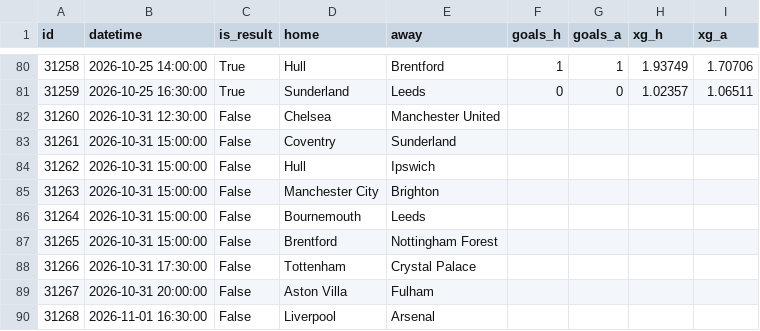
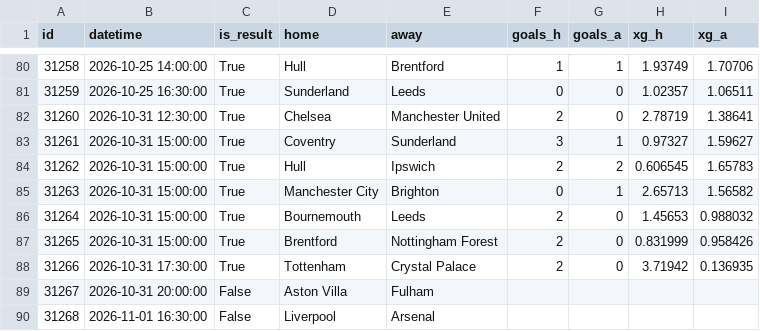
Before and after one commit to vagabondsscrapbook/fpl_data, a CSV file: understat_matches.csv, drawn as a sheet; only a part is shown, gaps mark what is left out.

```diff
--- a/understat_matches.csv
+++ b/understat_matches.csv
@@ -81,9 +81,9 @@ id,datetime,is_result,home,away,goals_h,goals_a,xg_h,xg_a
 31259,2026-10-25 16:30:00,True,Sunderland,Leeds,0,0,1.02357,1.06511
-31260,2026-10-31 12:30:00,False,Chelsea,Manchester United,,,,
-31261,2026-10-31 15:00:00,False,Coventry,Sunderland,,,,
-31262,2026-10-31 15:00:00,False,Hull,Ipswich,,,,
-31263,2026-10-31 15:00:00,False,Manchester City,Brighton,,,,
-31264,2026-10-31 15:00:00,False,Bournemouth,Leeds,,,,
-31265,2026-10-31 15:00:00,False,Brentford,Nottingham Forest,,,,
-31266,2026-10-31 17:30:00,False,Tottenham,Crystal Palace,,,,
+31260,2026-10-31 12:30:00,True,Chelsea,Manchester United,2,0,2.78719,1.38641
+31261,2026-10-31 15:00:00,True,Coventry,Sunderland,3,1,0.97327,1.59627
+31262,2026-10-31 15:00:00,True,Hull,Ipswich,2,2,0.606545,1.65783
+31263,2026-10-31 15:00:00,True,Manchester City,Brighton,0,1,2.65713,1.56582
+31264,2026-10-31 15:00:00,True,Bournemouth,Leeds,2,0,1.45653,0.988032
+31265,2026-10-31 15:00:00,True,Brentford,Nottingham Forest,2,0,0.831999,0.958426
+31266,2026-10-31 17:30:00,True,Tottenham,Crystal Palace,2,0,3.71942,0.136935
 31267,2026-10-31 20:00:00,False,Aston Villa,Fulham,,,,
```
Also changed, not shown: history.csv, news_log.csv, 4 other files.
